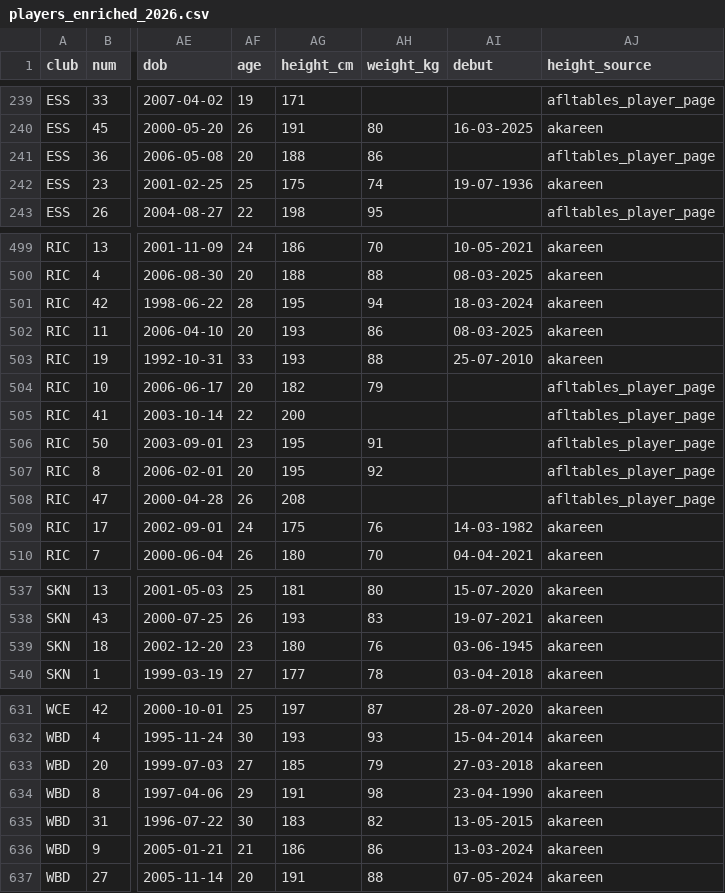
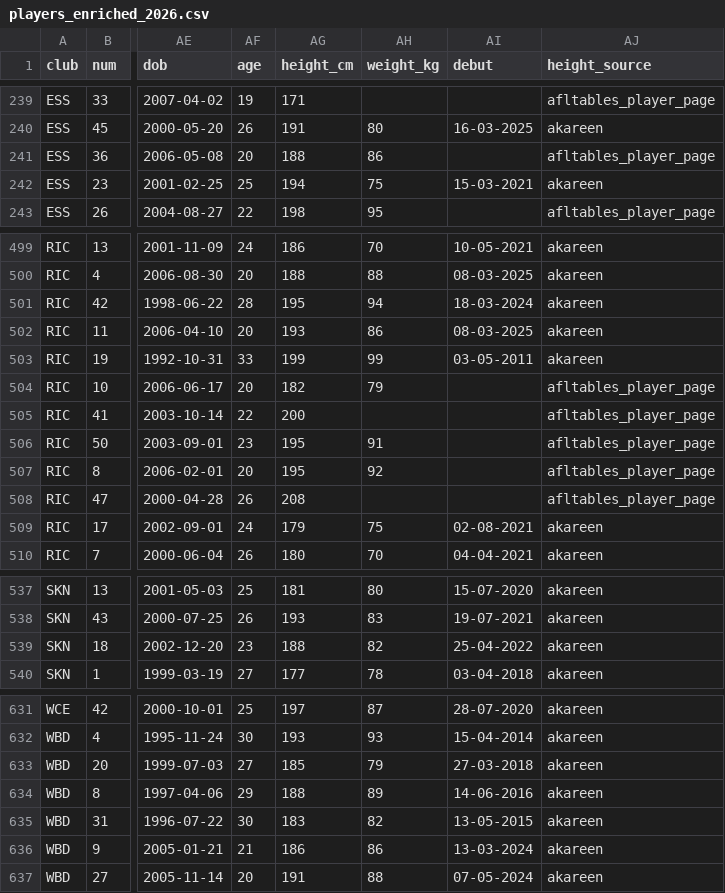
Before and after one commit to gabebartolo-spec/Afl-auto-battler, a CSV file: data/players_enriched_2026.csv, drawn as a sheet; only a part is shown, gaps mark what is left out; the diff covers the shown part only; the diff names each change by its address in the sheet, - before the commit and + after, or states it on an @@ line.

```diff
--- a/data/players_enriched_2026.csv
+++ b/data/players_enriched_2026.csv
-AG242 (height_cm): 175
+AG242 (height_cm): 194
-AH242 (weight_kg): 74
+AH242 (weight_kg): 75
-AI242 (debut): 19-07-1936
+AI242 (debut): 15-03-2021
-AG503 (height_cm): 193
+AG503 (height_cm): 199
-AH503 (weight_kg): 88
+AH503 (weight_kg): 99
-AI503 (debut): 25-07-2010
+AI503 (debut): 03-05-2011
-AG509 (height_cm): 175
+AG509 (height_cm): 179
-AH509 (weight_kg): 76
+AH509 (weight_kg): 75
-AI509 (debut): 14-03-1982
+AI509 (debut): 02-08-2021
-AG539 (height_cm): 180
+AG539 (height_cm): 188
-AH539 (weight_kg): 76
+AH539 (weight_kg): 82
-AI539 (debut): 03-06-1945
+AI539 (debut): 25-04-2022
-AG634 (height_cm): 191
+AG634 (height_cm): 188
-AH634 (weight_kg): 98
+AH634 (weight_kg): 89
-AI634 (debut): 23-04-1990
+AI634 (debut): 14-06-2016
```
Also changed, not shown: 36 edited cells elsewhere in this file, 4 other files.
